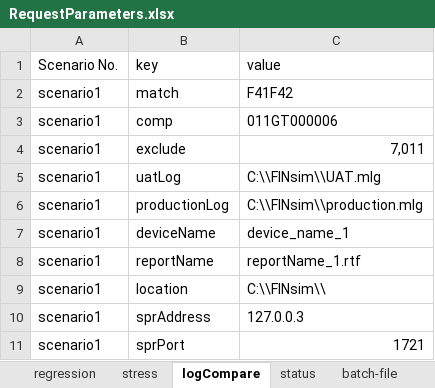
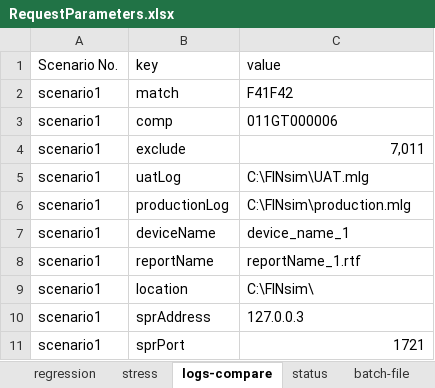
Before and after one commit to charlesdai0822/CPS, an Excel workbook: src/main/resources/RequestParameters.xlsx, sheet logs-compare, drawn as a sheet; values as stored, in another font and other column widths than the file's, no borders; the diff names each change by its address in the sheet, - before the commit and + after, or states it on an @@ line.

```diff
--- a/src/main/resources/RequestParameters.xlsx (sheet logs-compare)
+++ b/src/main/resources/RequestParameters.xlsx (sheet logs-compare)
-sheet tab: logCompare
+sheet tab: logs-compare
-C5 (value): C:\\FINsim\\UAT.mlg
+C5 (value): C:\FINsim\UAT.mlg
-C6 (value): C:\\FINsim\\production.mlg
+C6 (value): C:\FINsim\production.mlg
-C9 (value): C:\\FINsim\\
+C9 (value): C:\FINsim\
```
Also changed, not shown: other sheet tabs, target/classes/RequestParameters.xlsx, 4 other files.
